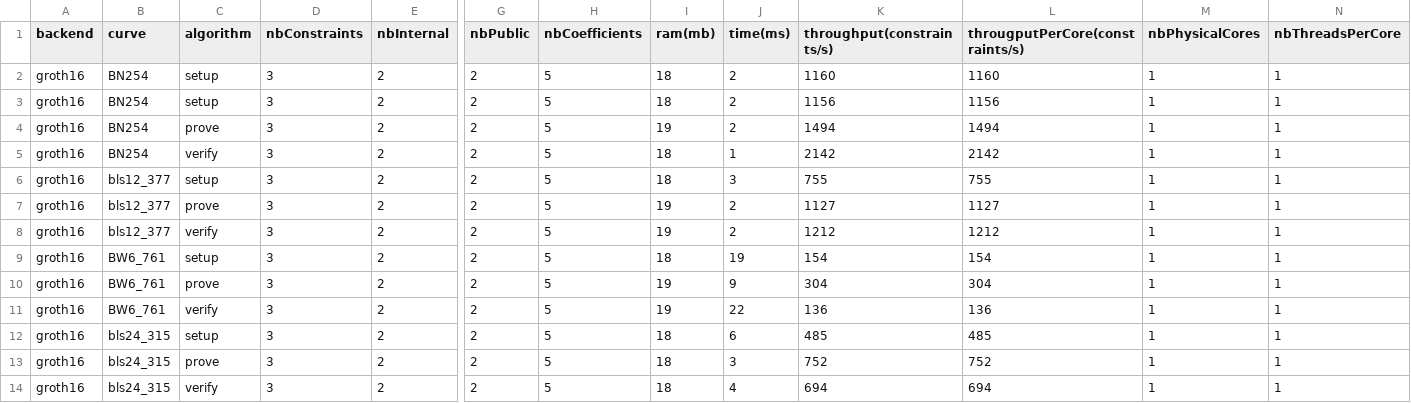
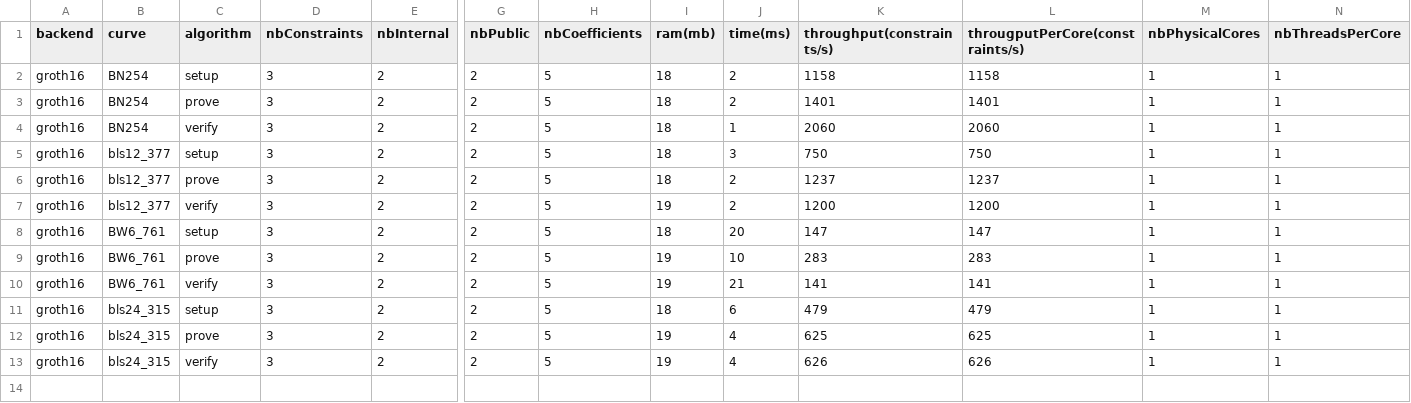
Before and after one commit to zkCollective/zk-Harness, a CSV file: benchmarks/gnark/gnark_groth16_cubic.csv, drawn as a sheet; only a part is shown, gaps mark what is left out; removed rows and columns are numbered as before the commit, all else as after; rows hold the shown columns only; the diff names each change by its address in the sheet, - before the commit and + after, or states it on an @@ line.

Commit message:
Update benchmarks + makefile

```diff
--- a/benchmarks/gnark/gnark_groth16_cubic.csv
+++ b/benchmarks/gnark/gnark_groth16_cubic.csv
-K2 (throughput(constraints/s)): 1160
+K2 (throughput(constraints/s)): 1158
-L2 (througputPerCore(constraints/s)): 1160
+L2 (througputPerCore(constraints/s)): 1158
-C3 (algorithm): setup
+C3 (algorithm): prove
-K3 (throughput(constraints/s)): 1156
+K3 (throughput(constraints/s)): 1401
-L3 (througputPerCore(constraints/s)): 1156
+L3 (througputPerCore(constraints/s)): 1401
-row 4: groth16 | BN254 | prove | 3 | 2 | 2 | 5 | 19 | 2 | 1494 | 1494 | 1 | 1
-K4 (throughput(constraints/s)): 2142
+K4 (throughput(constraints/s)): 2060
-L4 (througputPerCore(constraints/s)): 2142
+L4 (througputPerCore(constraints/s)): 2060
-K5 (throughput(constraints/s)): 755
+K5 (throughput(constraints/s)): 750
-L5 (througputPerCore(constraints/s)): 755
+L5 (througputPerCore(constraints/s)): 750
-I6 (ram(mb)): 19
+I6 (ram(mb)): 18
-K6 (throughput(constraints/s)): 1127
+K6 (throughput(constraints/s)): 1237
-L6 (througputPerCore(constraints/s)): 1127
+L6 (througputPerCore(constraints/s)): 1237
-K7 (throughput(constraints/s)): 1212
+K7 (throughput(constraints/s)): 1200
-L7 (througputPerCore(constraints/s)): 1212
+L7 (througputPerCore(constraints/s)): 1200
-J8 (time(ms)): 19
+J8 (time(ms)): 20
-K8 (throughput(constraints/s)): 154
+K8 (throughput(constraints/s)): 147
-L8 (througputPerCore(constraints/s)): 154
+L8 (througputPerCore(constraints/s)): 147
-J9 (time(ms)): 9
+J9 (time(ms)): 10
-K9 (throughput(constraints/s)): 304
+K9 (throughput(constraints/s)): 283
-L9 (througputPerCore(constraints/s)): 304
+L9 (througputPerCore(constraints/s)): 283
-J10 (time(ms)): 22
+J10 (time(ms)): 21
-K10 (throughput(constraints/s)): 136
+K10 (throughput(constraints/s)): 141
-L10 (througputPerCore(constraints/s)): 136
+L10 (througputPerCore(constraints/s)): 141
-K11 (throughput(constraints/s)): 485
+K11 (throughput(constraints/s)): 479
-L11 (througputPerCore(constraints/s)): 485
+L11 (througputPerCore(constraints/s)): 479
-I12:I13 (ram(mb)): 18
+I12:I13 (ram(mb)): 19
-J12 (time(ms)): 3
+J12 (time(ms)): 4
-K12 (throughput(constraints/s)): 752
+K12 (throughput(constraints/s)): 625
-L12 (througputPerCore(constraints/s)): 752
+L12 (througputPerCore(constraints/s)): 625
-K13 (throughput(constraints/s)): 694
+K13 (throughput(constraints/s)): 626
-L13 (througputPerCore(constraints/s)): 694
+L13 (througputPerCore(constraints/s)): 626
```
Also changed, not shown: benchmarks/gnark/gnark_plonk_cubic.csv, 7 other files.
